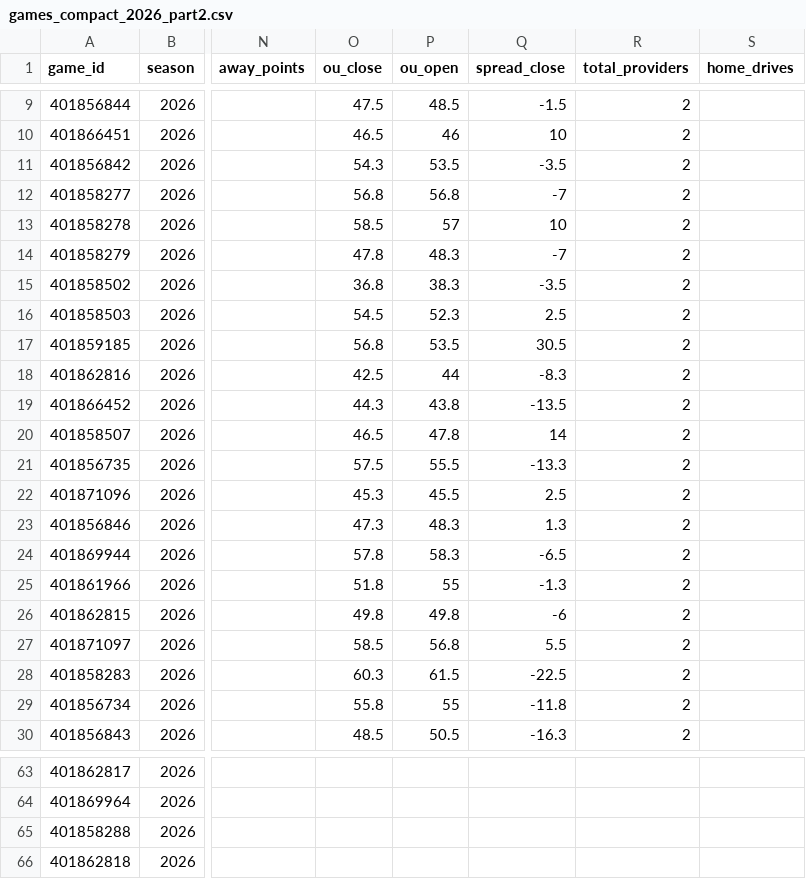
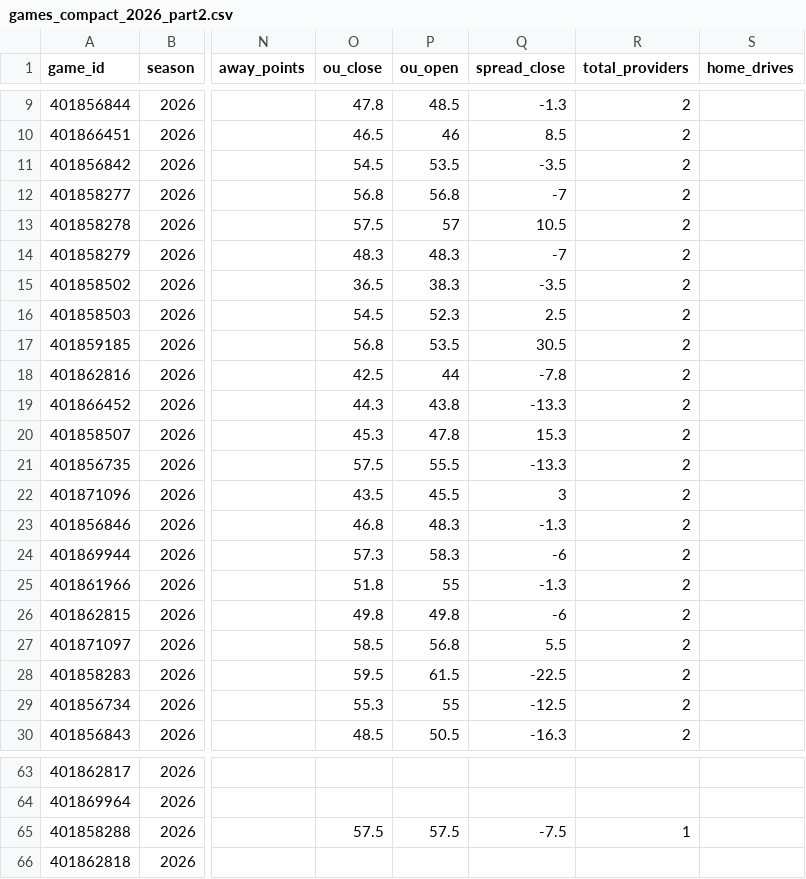
Before and after one commit to matthewrichey3317/cfb-data, a CSV file: export/games_compact_2026_part2.csv, drawn as a sheet; only a part is shown, gaps mark what is left out; the diff covers the shown part only; the diff names each change by its address in the sheet, - before the commit and + after, or states it on an @@ line.

```diff
--- a/export/games_compact_2026_part2.csv
+++ b/export/games_compact_2026_part2.csv
-O9 (ou_close): 47.5
+O9 (ou_close): 47.8
-Q9 (spread_close): -1.5
+Q9 (spread_close): -1.3
-Q10 (spread_close): 10
+Q10 (spread_close): 8.5
-O11 (ou_close): 54.3
+O11 (ou_close): 54.5
-O13 (ou_close): 58.5
+O13 (ou_close): 57.5
-Q13 (spread_close): 10
+Q13 (spread_close): 10.5
-O14 (ou_close): 47.8
+O14 (ou_close): 48.3
-O15 (ou_close): 36.8
+O15 (ou_close): 36.5
-Q18 (spread_close): -8.3
+Q18 (spread_close): -7.8
-Q19 (spread_close): -13.5
+Q19 (spread_close): -13.3
-O20 (ou_close): 46.5
+O20 (ou_close): 45.3
-Q20 (spread_close): 14
+Q20 (spread_close): 15.3
-O22 (ou_close): 45.3
+O22 (ou_close): 43.5
-Q22 (spread_close): 2.5
+Q22 (spread_close): 3
-O23 (ou_close): 47.3
+O23 (ou_close): 46.8
-Q23 (spread_close): 1.3
+Q23 (spread_close): -1.3
-O24 (ou_close): 57.8
+O24 (ou_close): 57.3
-Q24 (spread_close): -6.5
+Q24 (spread_close): -6
-O28 (ou_close): 60.3
+O28 (ou_close): 59.5
-O29 (ou_close): 55.8
+O29 (ou_close): 55.3
-Q29 (spread_close): -11.8
+Q29 (spread_close): -12.5
-O65 (ou_close): (empty)
+O65 (ou_close): 57.5
-P65 (ou_open): (empty)
+P65 (ou_open): 57.5
-Q65 (spread_close): (empty)
+Q65 (spread_close): -7.5
-R65 (total_providers): (empty)
+R65 (total_providers): 1
```
Also changed, not shown: 85 edited cells elsewhere in this file, data/games_2026.csv, data/lines_2026.csv, 4 other files.
